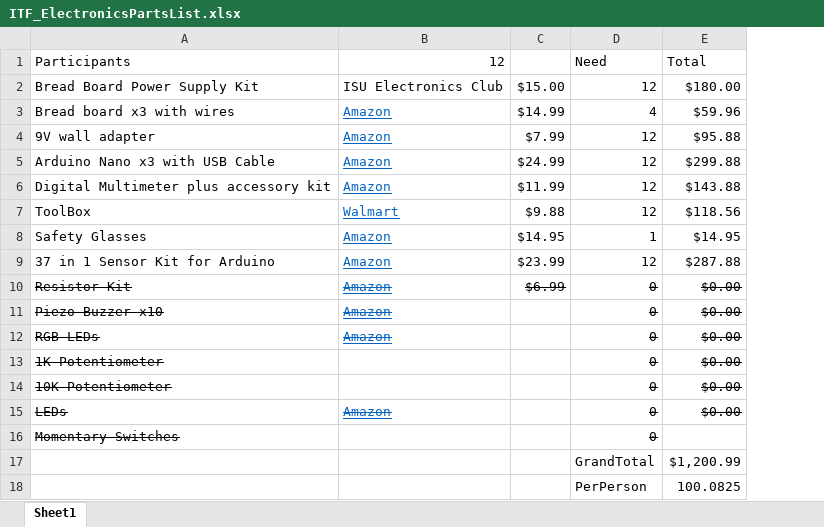
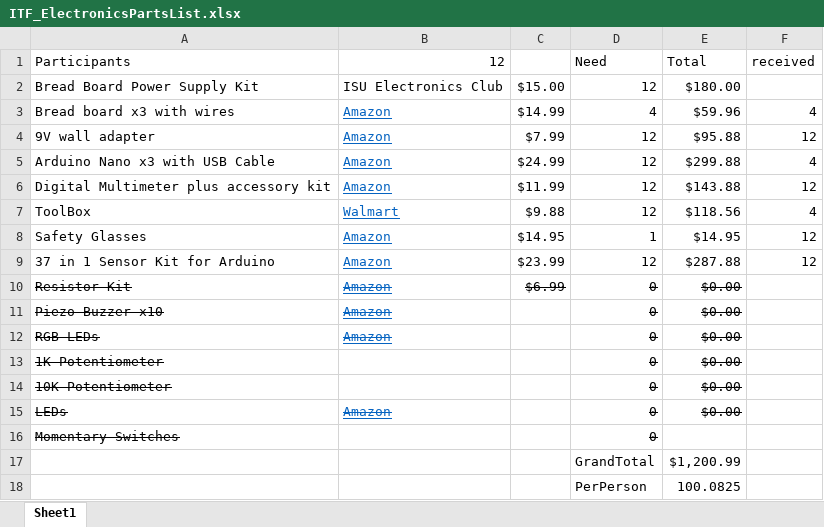
Before and after one commit to leistimo/IgniteTheirFuture, an Excel workbook: 2023/ITF_ElectronicsPartsList.xlsx, sheet Sheet1, drawn as a sheet; values as stored, in another font and other column widths than the file's, no borders; the diff names each change by its address in the sheet, - before the commit and + after, or states it on an @@ line.

Commit message:
add receive column

```diff
--- a/2023/ITF_ElectronicsPartsList.xlsx (sheet Sheet1)
+++ b/2023/ITF_ElectronicsPartsList.xlsx (sheet Sheet1)
+column F (received), rows 3-9: 4 | 12 | 4 | 12 | 4 | 12 | 12
```
